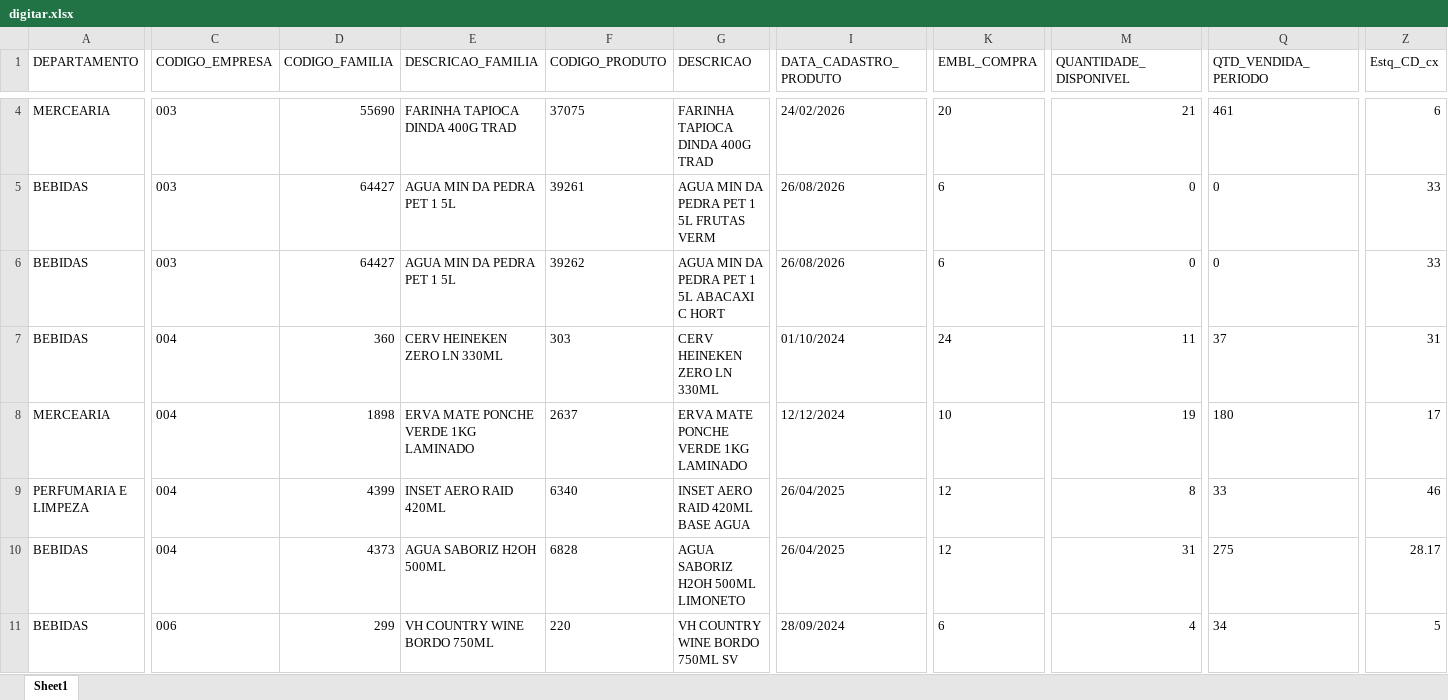
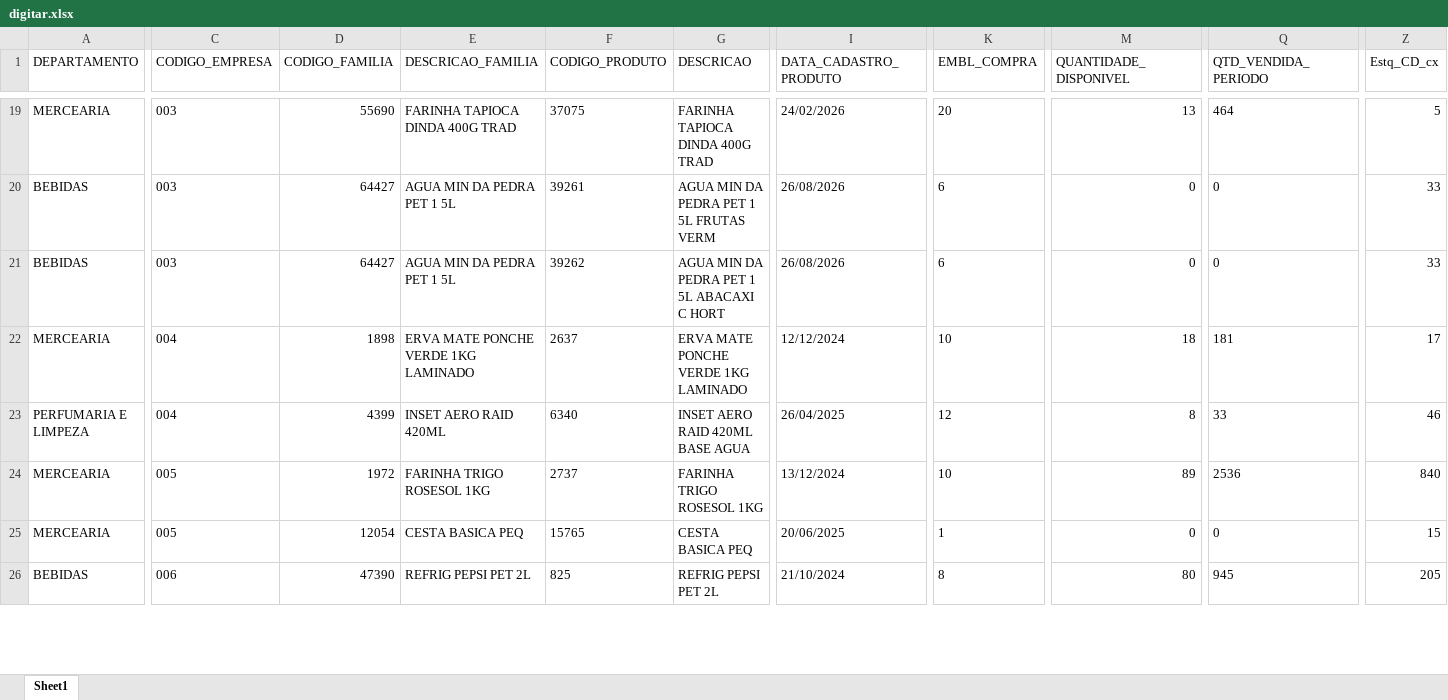
Before and after one commit to sgrimush-ops/Equipes_Agentes, an Excel workbook: Aplicativos/GAM/bd_saida/digitar.xlsx, sheet Sheet1, drawn as a sheet; only a part is shown, gaps mark what is left out; values as stored, in another font and other column widths than the file's, no borders; removed rows and columns are numbered as before the commit, all else as after; rows hold the shown columns only; the diff covers the shown part only; the diff names each change by its address in the sheet, - before the commit and + after, or states it on an @@ line.

```diff
--- a/Aplicativos/GAM/bd_saida/digitar.xlsx (sheet Sheet1)
+++ b/Aplicativos/GAM/bd_saida/digitar.xlsx (sheet Sheet1)
-M19 (QUANTIDADE_DISPONIVEL): 21
+M19 (QUANTIDADE_DISPONIVEL): 13
-Q19 (QTD_VENDIDA_PERIODO): 461
+Q19 (QTD_VENDIDA_PERIODO): 464
-Z19 (Estq_CD_cx): 6
+Z19 (Estq_CD_cx): 5
-row 7: BEBIDAS | 004 | 360 | CERV HEINEKEN ZERO LN 330ML | 303 | CERV HEINEKEN ZERO LN 330ML | 01/10/2024 | 24 | 11 | 37 | 31
-M22 (QUANTIDADE_DISPONIVEL): 19
+M22 (QUANTIDADE_DISPONIVEL): 18
-Q22 (QTD_VENDIDA_PERIODO): 180
+Q22 (QTD_VENDIDA_PERIODO): 181
+row 24: MERCEARIA | 005 | 1972 | FARINHA TRIGO ROSESOL 1KG | 2737 | FARINHA TRIGO ROSESOL 1KG | 13/12/2024 | 10 | 89 | 2536 | 840
+row 25: MERCEARIA | 005 | 12054 | CESTA BASICA PEQ | 15765 | CESTA BASICA PEQ | 20/06/2025 | 1 | 0 | 0 | 15
-C26 (CODIGO_EMPRESA): 004
+C26 (CODIGO_EMPRESA): 006
-D26 (CODIGO_FAMILIA): 4373
+D26 (CODIGO_FAMILIA): 47390
-E26 (DESCRICAO_FAMILIA): AGUA SABORIZ H2OH 500ML
+E26 (DESCRICAO_FAMILIA): REFRIG PEPSI PET 2L
-F26 (CODIGO_PRODUTO): 6828
+F26 (CODIGO_PRODUTO): 825
-G26 (DESCRICAO): AGUA SABORIZ H2OH 500ML LIMONETO
+G26 (DESCRICAO): REFRIG PEPSI PET 2L
-I26 (DATA_CADASTRO_PRODUTO): 26/04/2025
+I26 (DATA_CADASTRO_PRODUTO): 21/10/2024
-K26 (EMBL_COMPRA): 12
+K26 (EMBL_COMPRA): 8
-M26 (QUANTIDADE_DISPONIVEL): 31
+M26 (QUANTIDADE_DISPONIVEL): 80
-Q26 (QTD_VENDIDA_PERIODO): 275
+Q26 (QTD_VENDIDA_PERIODO): 945
-Z26 (Estq_CD_cx): 28.17
+Z26 (Estq_CD_cx): 205
-row 11: BEBIDAS | 006 | 299 | VH COUNTRY WINE BORDO 750ML | 220 | VH COUNTRY WINE BORDO 750ML SV | 28/09/2024 | 6 | 4 | 34 | 5
```
Also changed, not shown: 36 added rows, 19 removed rows and 292 edited cells elsewhere in this sheet, 18 other files.
